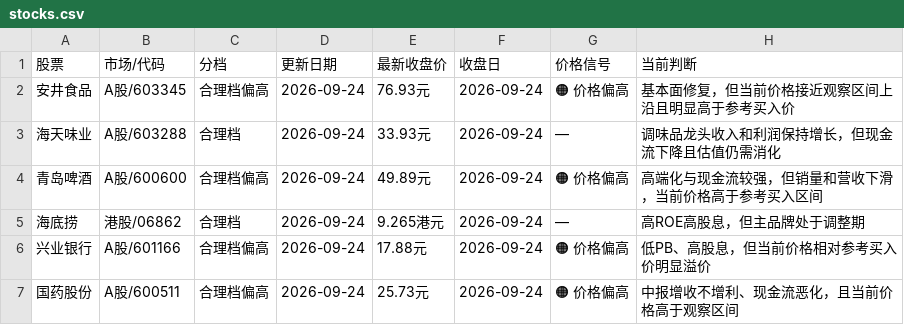
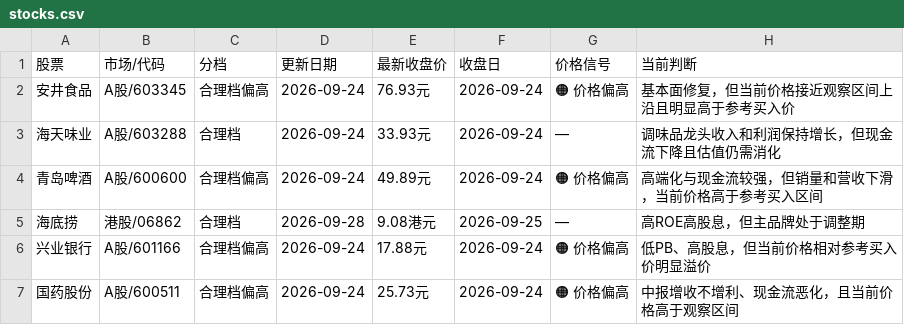
Before and after one commit to Confused356a/stock-investment, a CSV file: stocks.csv, drawn as a sheet; only a part is shown; the diff names each change by its address in the sheet, - before the commit and + after, or states it on an @@ line.

```diff
--- a/stocks.csv
+++ b/stocks.csv
-D5 (更新日期): 2026-09-24
+D5 (更新日期): 2026-09-28
-E5 (最新收盘价): 9.265港元
+E5 (最新收盘价): 9.08港元
-F5 (收盘日): 2026-09-24
+F5 (收盘日): 2026-09-25
```
Also changed, not shown: 1 other file.
